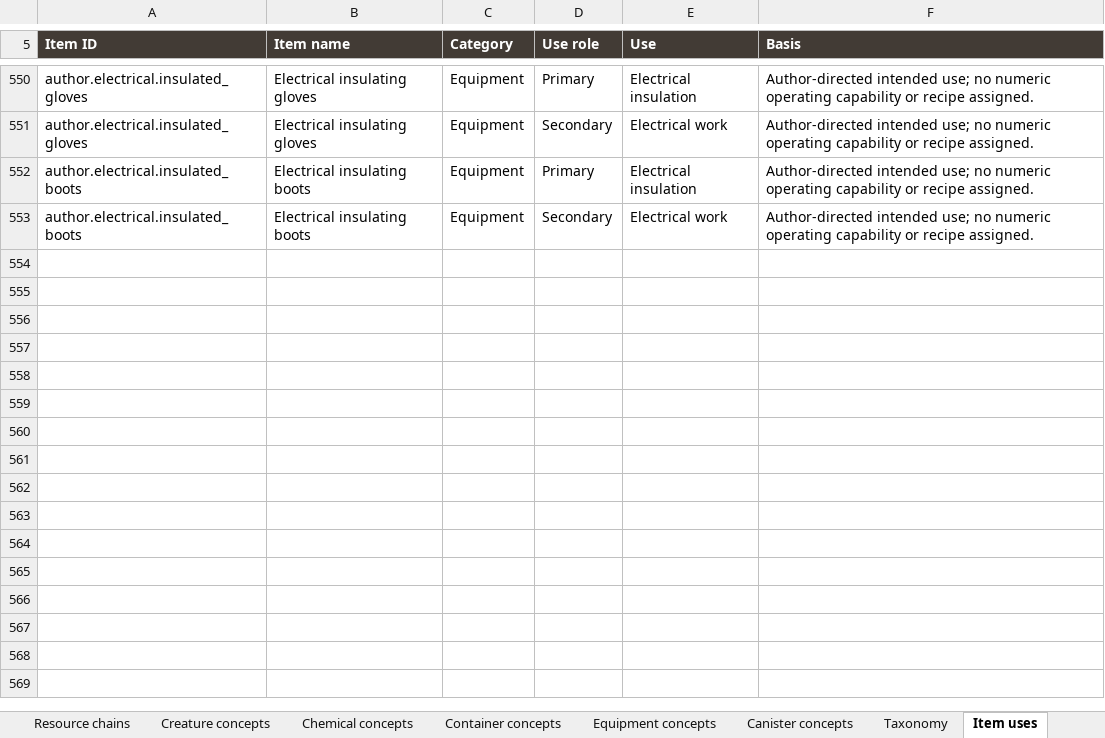
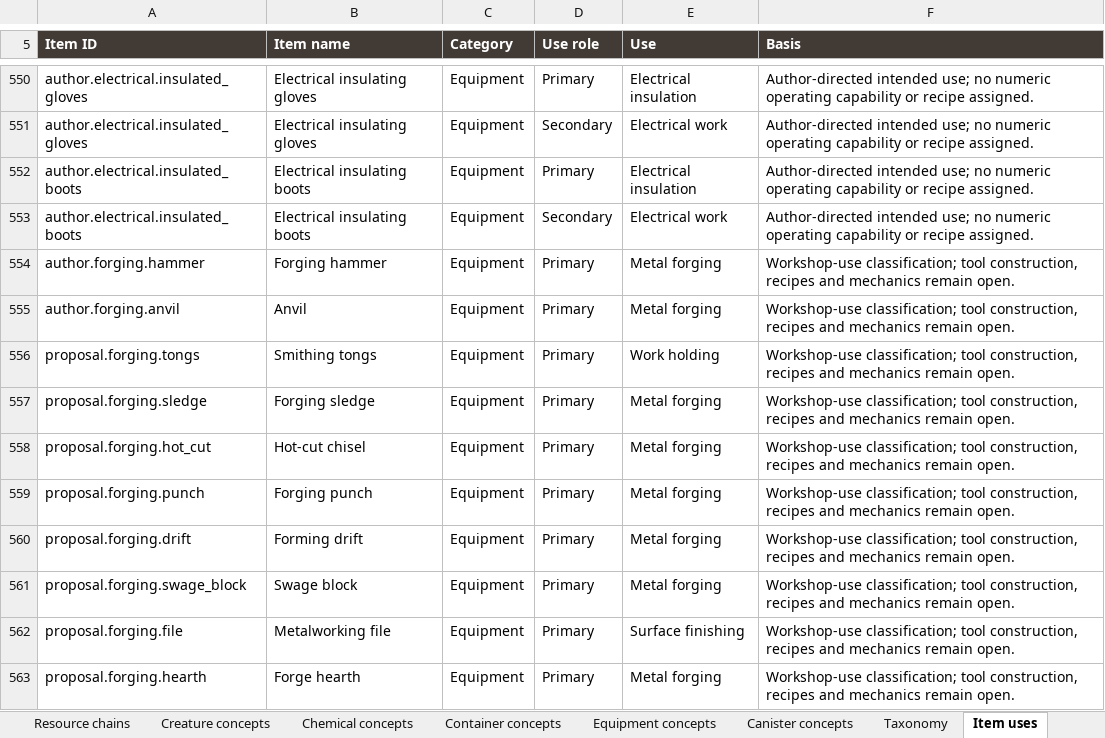
Before and after one commit to sleepyseamonster/Booter-BigARM, an Excel workbook: Docs/Design/Items/MASTER_ITEM_DATABASE.xlsx, sheet Item uses, drawn as a sheet; only a part is shown, gaps mark what is left out; values as stored, in another font and other column widths than the file's, no borders; table styles not drawn; the diff names each change by its address in the sheet, - before the commit and + after, or states it on an @@ line.

Commit message:
docs: add forging tools and workshop equipment concepts

```diff
--- a/Docs/Design/Items/MASTER_ITEM_DATABASE.xlsx (sheet Item uses)
+++ b/Docs/Design/Items/MASTER_ITEM_DATABASE.xlsx (sheet Item uses)
+row 554: author.forging.hammer | Forging hammer | Equipment | Primary | Metal forging | Workshop-use classification; tool construction, recipes and mechanics remain open.
+row 555: author.forging.anvil | Anvil | Equipment | Primary | Metal forging | Workshop-use classification; tool construction, recipes and mechanics remain open.
+row 556: proposal.forging.tongs | Smithing tongs | Equipment | Primary | Work holding | Workshop-use classification; tool construction, recipes and mechanics remain open.
+row 557: proposal.forging.sledge | Forging sledge | Equipment | Primary | Metal forging | Workshop-use classification; tool construction, recipes and mechanics remain open.
+row 558: proposal.forging.hot_cut | Hot-cut chisel | Equipment | Primary | Metal forging | Workshop-use classification; tool construction, recipes and mechanics remain open.
+row 559: proposal.forging.punch | Forging punch | Equipment | Primary | Metal forging | Workshop-use classification; tool construction, recipes and mechanics remain open.
+row 560: proposal.forging.drift | Forming drift | Equipment | Primary | Metal forging | Workshop-use classification; tool construction, recipes and mechanics remain open.
+row 561: proposal.forging.swage_block | Swage block | Equipment | Primary | Metal forging | Workshop-use classification; tool construction, recipes and mechanics remain open.
+row 562: proposal.forging.file | Metalworking file | Equipment | Primary | Surface finishing | Workshop-use classification; tool construction, recipes and mechanics remain open.
+row 563: proposal.forging.hearth | Forge hearth | Equipment | Primary | Metal forging | Workshop-use classification; tool construction, recipes and mechanics remain open.
```
Also changed, not shown: sheet Items, sheet Guide, sheet Taxonomy, sheet Categories, 2 other files.
